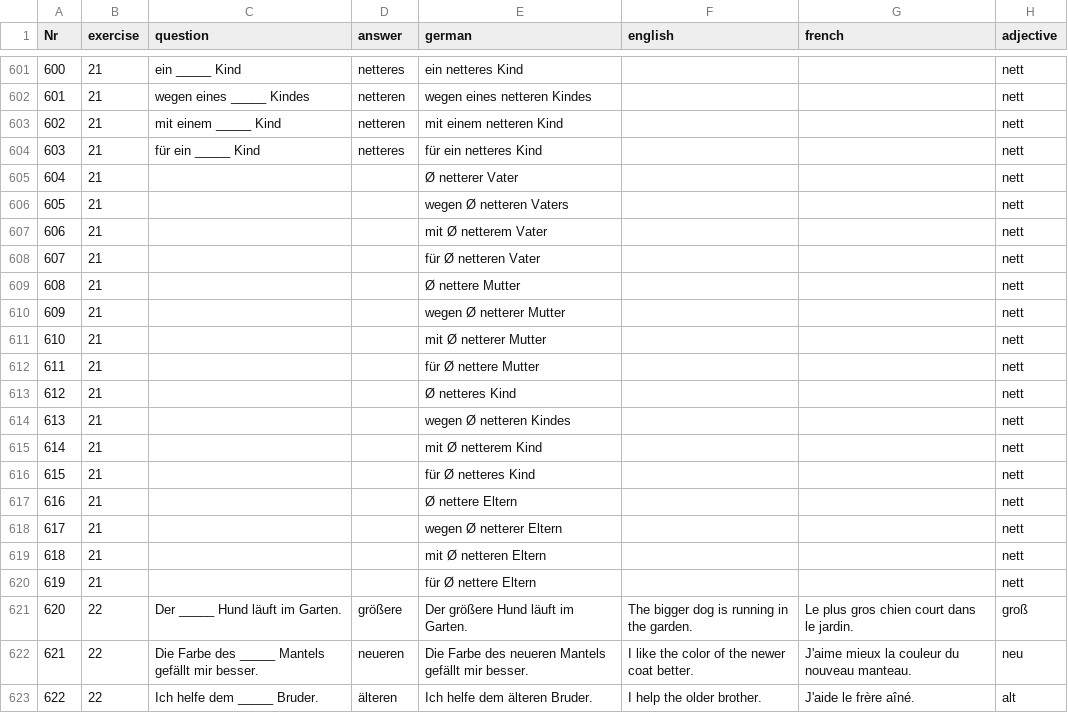
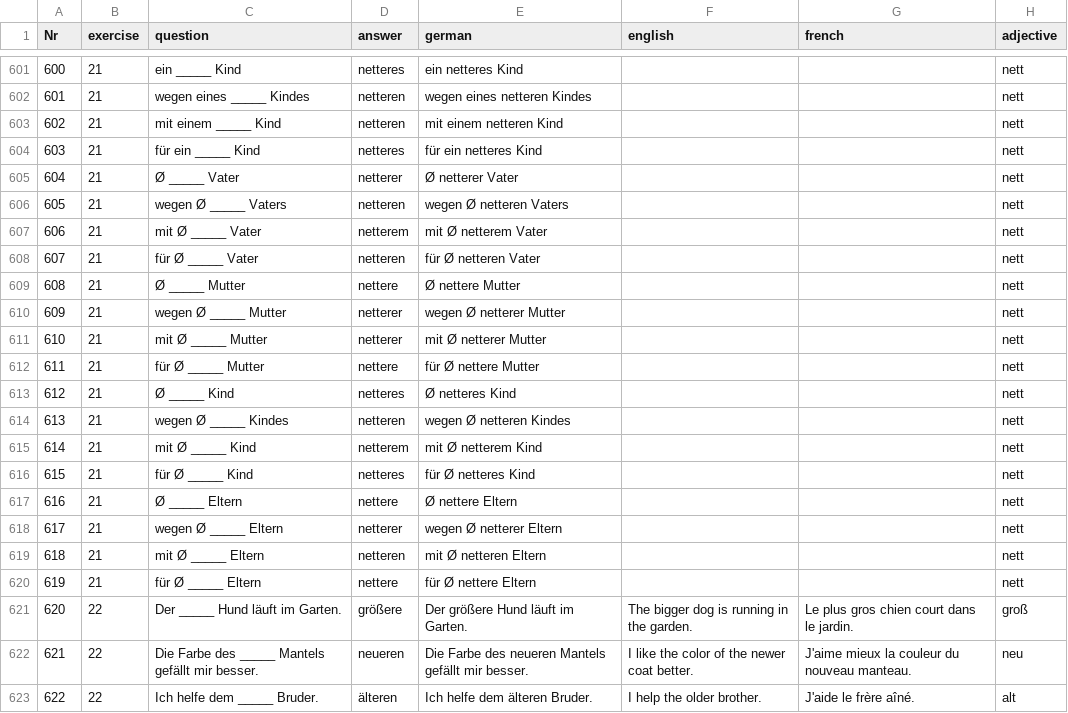
Before and after one commit to cbjcamus/Sievers-Study-Hall, a CSV file: data/datasets/adjektive/adjektivdeklinationen.csv, drawn as a sheet; only a part is shown, gaps mark what is left out; the diff names each change by its address in the sheet, - before the commit and + after, or states it on an @@ line.

```diff
--- a/data/datasets/adjektive/adjektivdeklinationen.csv
+++ b/data/datasets/adjektive/adjektivdeklinationen.csv
-C605 (question): (empty)
+C605 (question): Ø _____ Vater
-D605 (answer): (empty)
+D605 (answer): netterer
-C606 (question): (empty)
+C606 (question): wegen Ø _____ Vaters
-D606 (answer): (empty)
+D606 (answer): netteren
-C607 (question): (empty)
+C607 (question): mit Ø _____ Vater
-D607 (answer): (empty)
+D607 (answer): netterem
-C608 (question): (empty)
+C608 (question): für Ø _____ Vater
-D608 (answer): (empty)
+D608 (answer): netteren
-C609 (question): (empty)
+C609 (question): Ø _____ Mutter
-D609 (answer): (empty)
+D609 (answer): nettere
-C610 (question): (empty)
+C610 (question): wegen Ø _____ Mutter
-D610:D611 (answer): (empty)
+D610:D611 (answer): netterer
-C611 (question): (empty)
+C611 (question): mit Ø _____ Mutter
-C612 (question): (empty)
+C612 (question): für Ø _____ Mutter
-D612 (answer): (empty)
+D612 (answer): nettere
-C613 (question): (empty)
+C613 (question): Ø _____ Kind
-D613 (answer): (empty)
+D613 (answer): netteres
-C614 (question): (empty)
+C614 (question): wegen Ø _____ Kindes
-D614 (answer): (empty)
+D614 (answer): netteren
-C615 (question): (empty)
+C615 (question): mit Ø _____ Kind
-D615 (answer): (empty)
+D615 (answer): netterem
-C616 (question): (empty)
+C616 (question): für Ø _____ Kind
-D616 (answer): (empty)
+D616 (answer): netteres
-C617 (question): (empty)
+C617 (question): Ø _____ Eltern
-D617 (answer): (empty)
+D617 (answer): nettere
-C618 (question): (empty)
+C618 (question): wegen Ø _____ Eltern
-D618 (answer): (empty)
+D618 (answer): netterer
-C619 (question): (empty)
+C619 (question): mit Ø _____ Eltern
-D619 (answer): (empty)
+D619 (answer): netteren
-C620 (question): (empty)
+C620 (question): für Ø _____ Eltern
-D620 (answer): (empty)
+D620 (answer): nettere
```
Also changed, not shown: data/datasets/adjektive/adjektive.csv, data/datasets/grammatik/konnektoren.csv, 34 other files.
